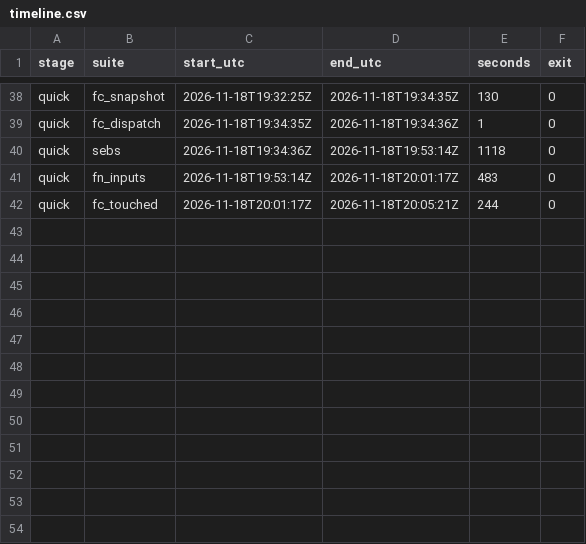
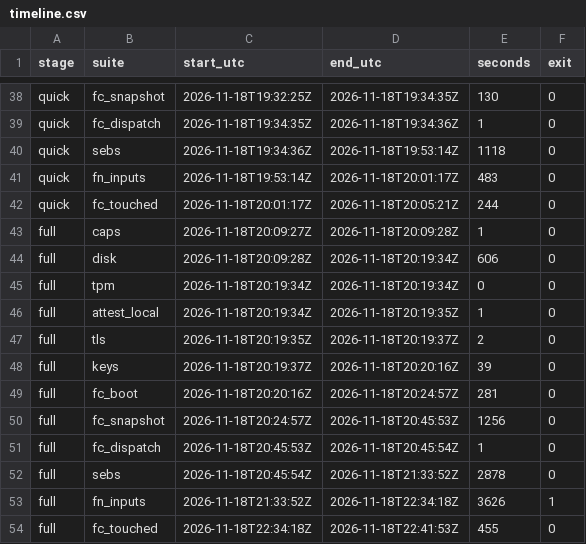
Before and after one commit to aalhadsawane/VOSS, a CSV file: calibration/specs/node04-i7-4790s-8g-hdd/timeline.csv, drawn as a sheet; only a part is shown, gaps mark what is left out.

Commit message:
Calibration node04: Part B full measurement raw logs and timeline

```diff
--- a/calibration/specs/node04-i7-4790s-8g-hdd/timeline.csv
+++ b/calibration/specs/node04-i7-4790s-8g-hdd/timeline.csv
@@ -42 +42,13 @@ quick,fn_inputs,2026-11-18T19:53:14Z,2026-11-18T20:01:17Z,483,0
 quick,fc_touched,2026-11-18T20:01:17Z,2026-11-18T20:05:21Z,244,0
+full,caps,2026-11-18T20:09:27Z,2026-11-18T20:09:28Z,1,0
+full,disk,2026-11-18T20:09:28Z,2026-11-18T20:19:34Z,606,0
+full,tpm,2026-11-18T20:19:34Z,2026-11-18T20:19:34Z,0,0
+full,attest_local,2026-11-18T20:19:34Z,2026-11-18T20:19:35Z,1,0
+full,tls,2026-11-18T20:19:35Z,2026-11-18T20:19:37Z,2,0
+full,keys,2026-11-18T20:19:37Z,2026-11-18T20:20:16Z,39,0
+full,fc_boot,2026-11-18T20:20:16Z,2026-11-18T20:24:57Z,281,0
+full,fc_snapshot,2026-11-18T20:24:57Z,2026-11-18T20:45:53Z,1256,0
+full,fc_dispatch,2026-11-18T20:45:53Z,2026-11-18T20:45:54Z,1,0
+full,sebs,2026-11-18T20:45:54Z,2026-11-18T21:33:52Z,2878,0
+full,fn_inputs,2026-11-18T21:33:52Z,2026-11-18T22:34:18Z,3626,1
+full,fc_touched,2026-11-18T22:34:18Z,2026-11-18T22:41:53Z,455,0
```
Also changed, not shown: 39 other files.
